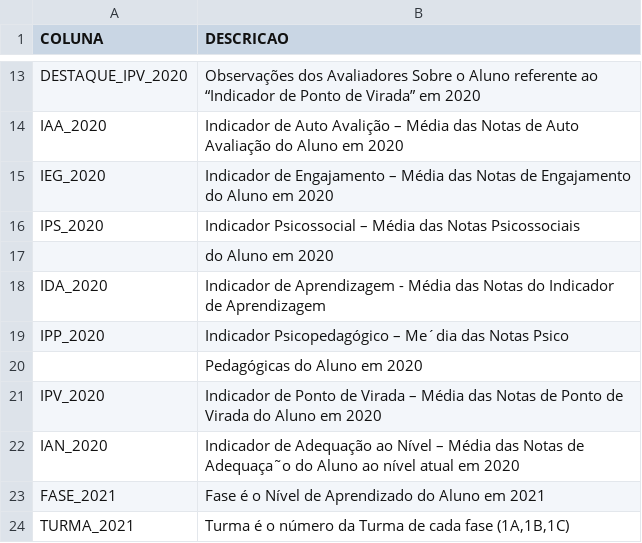
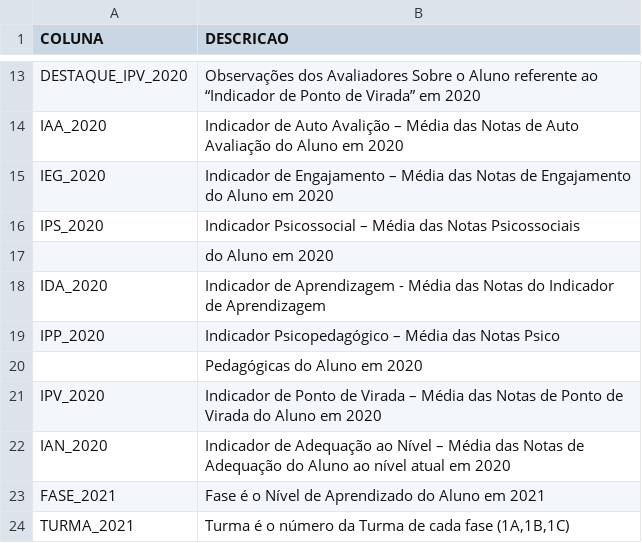
Before and after one commit to jorgeplatero/postech_techchallenge_fase_5, a CSV file: dados/dicionario.csv, drawn as a sheet; only a part is shown, gaps mark what is left out.

```diff
--- a/dados/dicionario.csv
+++ b/dados/dicionario.csv
@@ -18,6 +18,6 @@ IPS_2020;Indicador Psicossocial – Média das Notas Psicossociais
 IDA_2020;Indicador de Aprendizagem - Média das Notas do Indicador de Aprendizagem
-IPP_2020;Indicador Psicopedagógico – Me´dia das Notas Psico
+IPP_2020;Indicador Psicopedagógico – Média das Notas Psico
 ;Pedagógicas do Aluno em 2020
 IPV_2020;Indicador de Ponto de Virada – Média das Notas de Ponto de Virada do Aluno em 2020
-IAN_2020;Indicador de Adequação ao Nível – Média das Notas de Adequaça˜o do Aluno ao nível atual em 2020
+IAN_2020;Indicador de Adequação ao Nível – Média das Notas de Adequação do Aluno ao nível atual em 2020
 FASE_2021;Fase é o Nível de Aprendizado do Aluno em 2021
```
Also changed, not shown: 1 other file.
